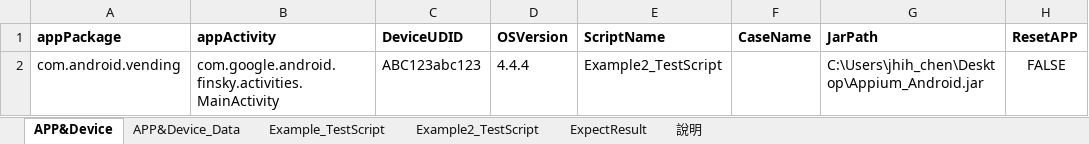
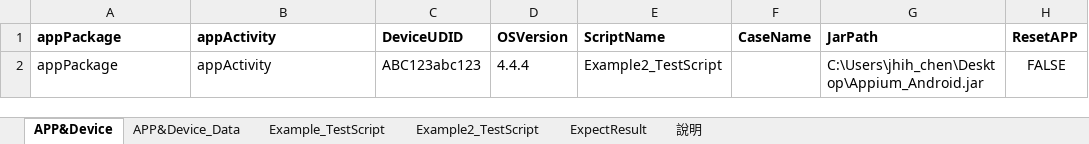
Before and after one commit to Gilleschen/Appium_Auto_Testing, an Excel workbook: TestScript.xlsm, sheet APP&Device, drawn as a sheet; values as stored, in another font and other column widths than the file's, no borders; charts and pictures not drawn; the diff names each change by its address in the sheet, - before the commit and + after, or states it on an @@ line.

Commit message:
update

```diff
--- a/TestScript.xlsm (sheet APP&Device)
+++ b/TestScript.xlsm (sheet APP&Device)
-A2: com.android.vending
+A2: appPackage
-B2: com.google.android.finsky.activities.MainActivity
+B2: appActivity
```
Also changed, not shown: charts or pictures.
